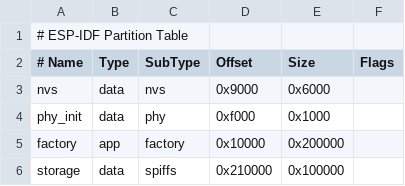
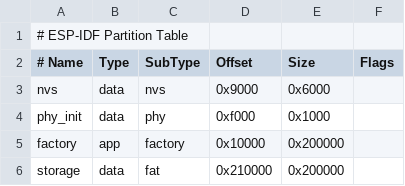
Before and after one commit to omakoto/raspberry-pi-pico, a CSV file: nsbackend-esp32s3/partitions.csv, drawn as a sheet.

Commit message:
nsbackend-esp32s3: support Composite USB (HID + CDC + MSC) and FATFS storage
- Migrate storage partition from SPIFFS to Wear Levelling FATFS.
- Enable TinyUSB Composite device with HID Gamepad, CDC Serial Console (/dev/ttyACM0), and MSC Storage.
- Update CMakeLists.txt and ConfigManager to mount and package FATFS images.
- Document serial monitoring and nsfrontend usage in README.

```diff
--- a/nsbackend-esp32s3/partitions.csv
+++ b/nsbackend-esp32s3/partitions.csv
@@ -5,2 +5,2 @@ phy_init, data, phy,     0xf000,  0x1000,
 factory,  app,  factory, 0x10000, 0x200000,
-storage,  data, spiffs,  0x210000,0x100000,
+storage,  data, fat,     0x210000,0x200000,
```
Also changed, not shown: 12 other files.
